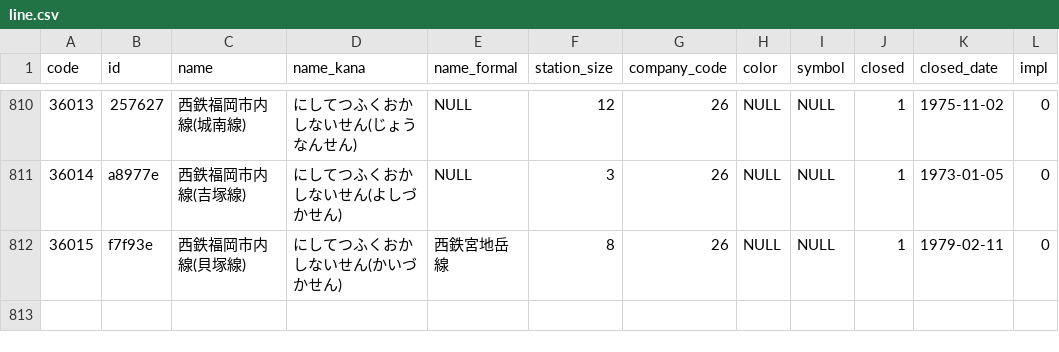
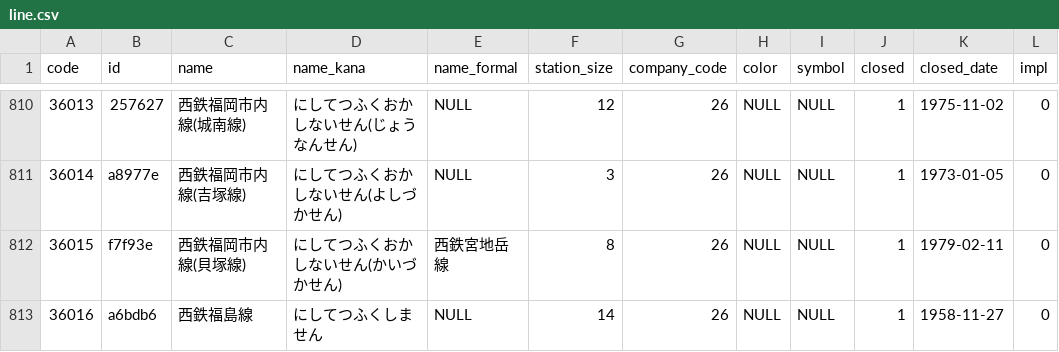
Before and after one commit to Seo-4d696b75/station_database, a CSV file: out/line.csv, drawn as a sheet; only a part is shown, gaps mark what is left out; the diff names each change by its address in the sheet, - before the commit and + after, or states it on an @@ line.

```diff
--- a/out/line.csv
+++ b/out/line.csv
+row 813: 36016 | a6bdb6 | 西鉄福島線 | にしてつふくしません | NULL | 14 | 26 | NULL | NULL | 1 | 1958-11-27 | 0
```
Also changed, not shown: out/register.csv, src/extra/rail-history/station.csv, 12 other files.
